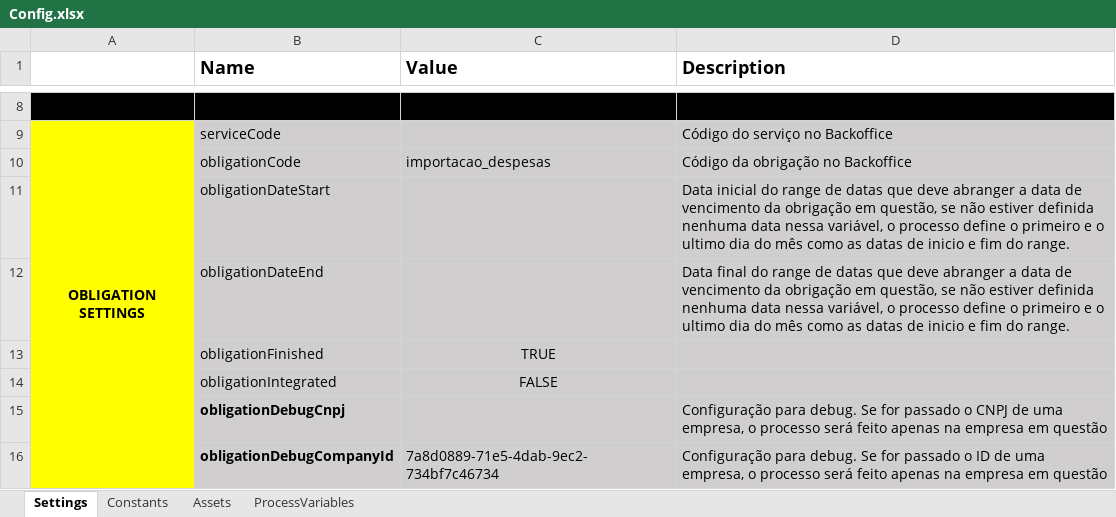
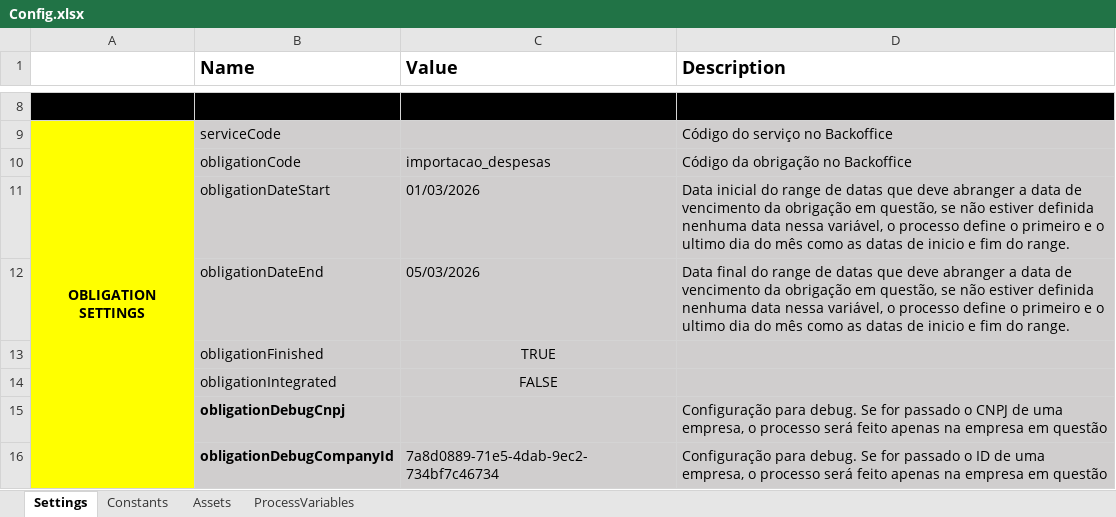
Before and after one commit to Davyjosias01/LancamentoDeDespesas, an Excel workbook: Data/Config.xlsx, sheet Settings, drawn as a sheet; only a part is shown, gaps mark what is left out; values as stored, in another font and other column widths than the file's, no borders; the diff names each change by its address in the sheet, - before the commit and + after, or states it on an @@ line.

```diff
--- a/Data/Config.xlsx (sheet Settings)
+++ b/Data/Config.xlsx (sheet Settings)
-C11 (Value): (empty)
+C11 (Value): 01/03/2026
-C12 (Value): (empty)
+C12 (Value): 05/03/2026
```
Also changed, not shown: 2 other files.
